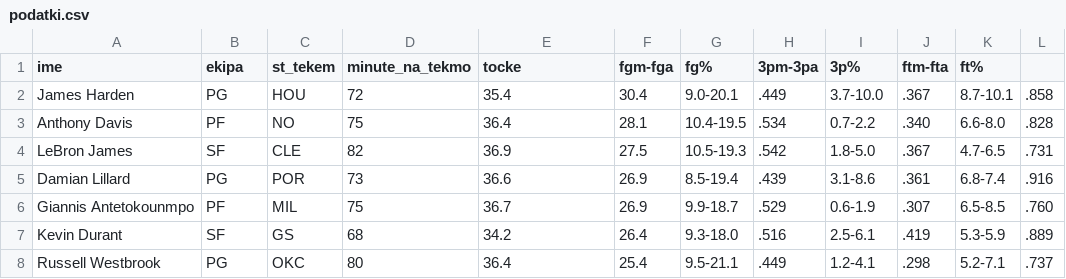
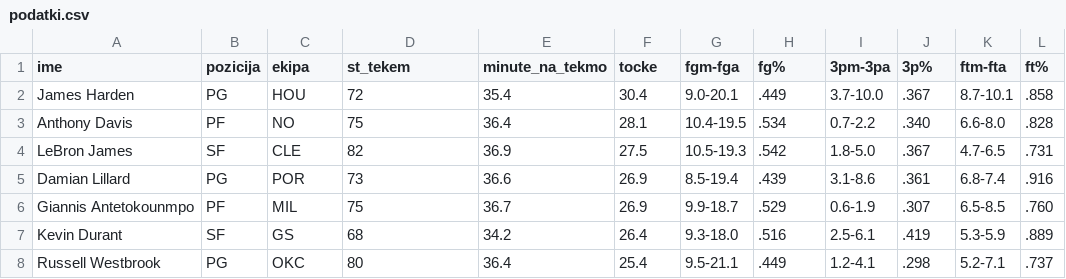
Before and after one commit to A120/NBA-strelci-2017-18, a CSV file: podatki.csv, drawn as a sheet; only a part is shown.

Commit message:
Update podatki.csv

```diff
--- a/podatki.csv
+++ b/podatki.csv
@@ -1,2 +1,2 @@
-ime,ekipa,st_tekem,minute_na_tekmo,tocke,fgm-fga,fg%,3pm-3pa,3p%,ftm-fta,ft%
+ime,pozicija,ekipa,st_tekem,minute_na_tekmo,tocke,fgm-fga,fg%,3pm-3pa,3p%,ftm-fta,ft%
 James Harden,PG,HOU,72,35.4,30.4,9.0-20.1,.449,3.7-10.0,.367,8.7-10.1,.858
```
